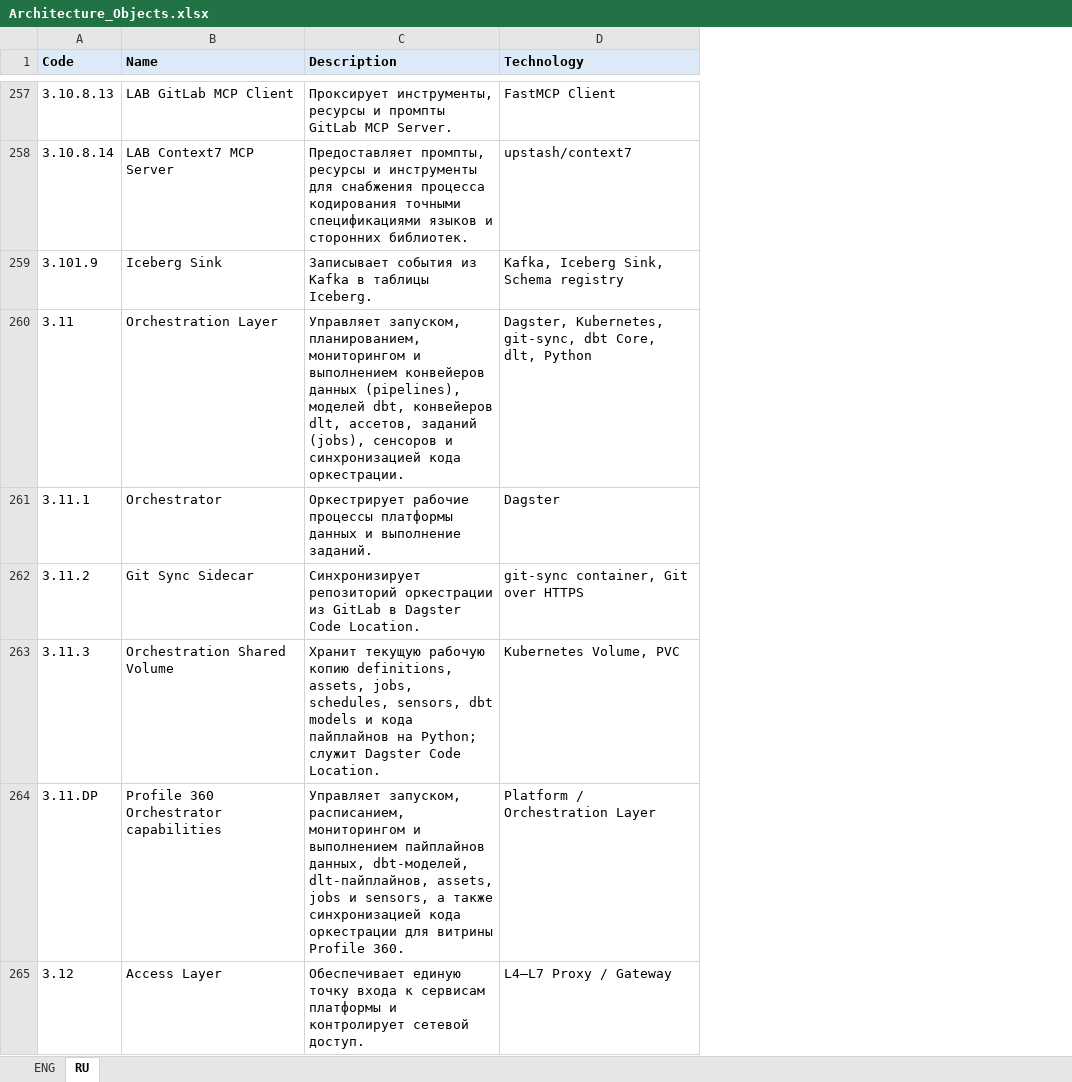
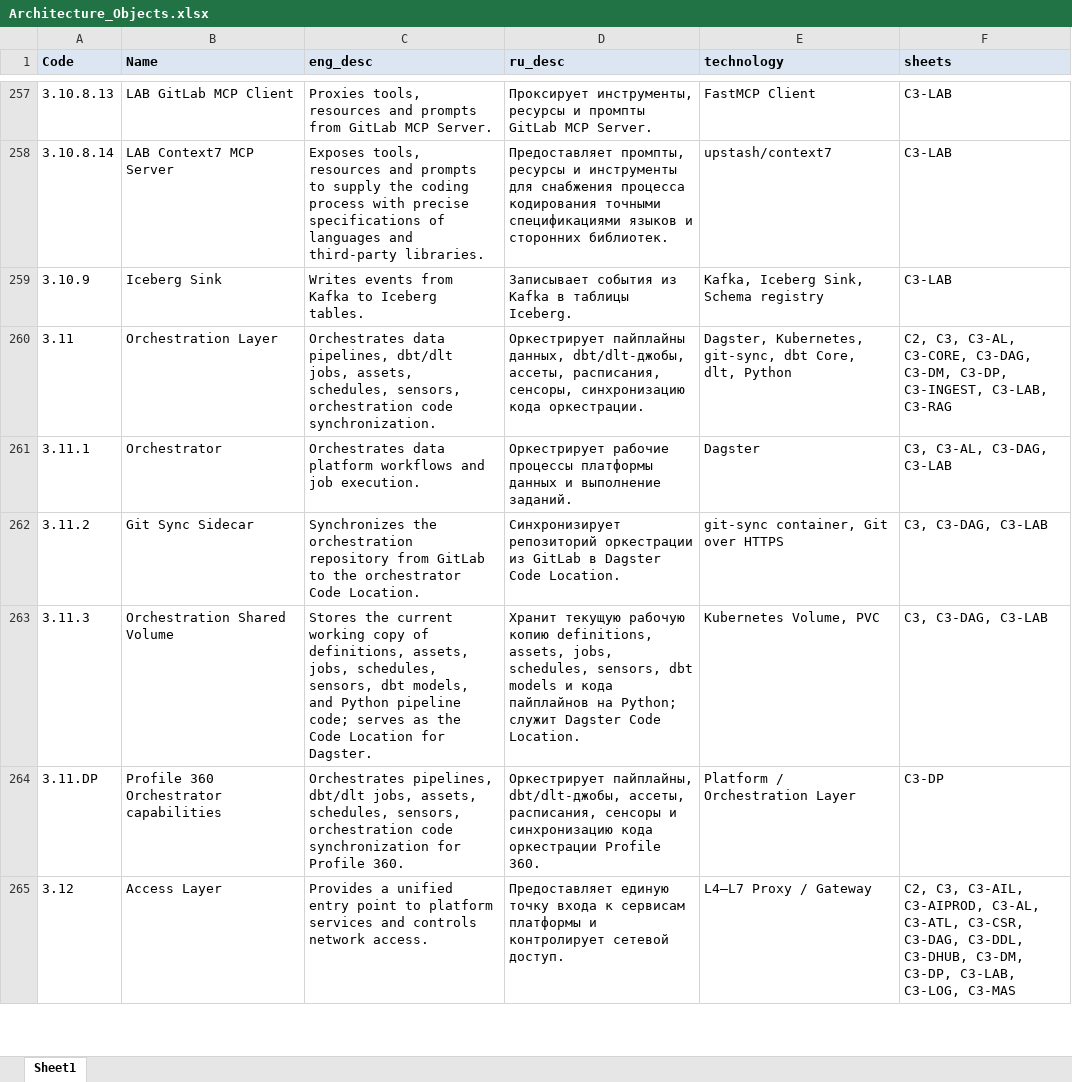
Before and after one commit to sazontov/portfolio, an Excel workbook: Architecture_Objects.xlsx, sheet Sheet1, drawn as a sheet; only a part is shown, gaps mark what is left out; values as stored, in another font and other column widths than the file's, no borders; addresses are those after the commit; the diff covers the shown part only; the diff names each change by its address in the sheet, - before the commit and + after, or states it on an @@ line.

```diff
--- a/Architecture_Objects.xlsx (sheet Sheet1)
+++ b/Architecture_Objects.xlsx (sheet Sheet1)
-sheet tab: RU
+sheet tab: Sheet1
-sheet tab: ENG
+column C (eng_desc), rows 257-265: Proxies tools, resources and prompts from GitLab MCP Server. | Exposes tools, resources and prompts to supply the coding process with precise specifications of languages and third-party libraries. | Writes events from Kafka to Iceberg tables. | Orchestrates data pipelines, dbt/dlt jobs, assets, schedules, sensors, orchestration code synchronization. | Orchestrates data platform workflows and job execution. | Synchronizes the orchestration repository from GitLab to the orchestrator Code Location. | Stores the current working copy of definitions, assets, jobs, schedules, sensors, dbt models, and Python pipeline code; serves as the Code Location for Dagster. | Orchestrates pipelines, dbt/dlt jobs, assets, schedules, sensors, orchestration code synchronization for Profile 360. | Provides a unified entry point to platform services and controls network access.
+column F (sheets), rows 257-265: C3-LAB | C3-LAB | C3-LAB | C2, C3, C3-AL, C3-CORE, C3-DAG, C3-DM, C3-DP, C3-INGEST, C3-LAB, C3-RAG | C3, C3-AL, C3-DAG, C3-LAB | C3, C3-DAG, C3-LAB | C3, C3-DAG, C3-LAB | C3-DP | C2, C3, C3-AIL, C3-AIPROD, C3-AL, C3-ATL, C3-CSR, C3-DAG, C3-DDL, C3-DHUB, C3-DM, C3-DP, C3-LAB, C3-LOG, C3-MAS
-D1: Description
+D1: ru_desc
-E1: Technology
+E1: technology
-A259 (Code): 3.101.9
+A259 (Code): 3.10.9
-D260 (ru_desc): Управляет запуском, планированием, мониторингом и выполнением конвейеров данных (pipelines), моделей dbt, конвейеров dlt, ассетов, заданий (jobs), сенсоров и синхронизацией кода оркестрации.
+D260 (ru_desc): Оркестрирует пайплайны данных, dbt/dlt-джобы, ассеты, расписания, сенсоры, синхронизацию кода оркестрации.
-D264 (ru_desc): Управляет запуском, расписанием, мониторингом и выполнением пайплайнов данных, dbt-моделей, dlt-пайплайнов, assets, jobs и sensors, а также синхронизацией кода оркестрации для витрины Profile 360.
+D264 (ru_desc): Оркестрирует пайплайны, dbt/dlt-джобы, ассеты, расписания, сенсоры и синхронизацию кода оркестрации Profile 360.
-D265 (ru_desc): Обеспечивает единую точку…
+D265 (ru_desc): Предоставляет единую точку…
```
Also changed, not shown: 119 edited cells elsewhere in this sheet.
